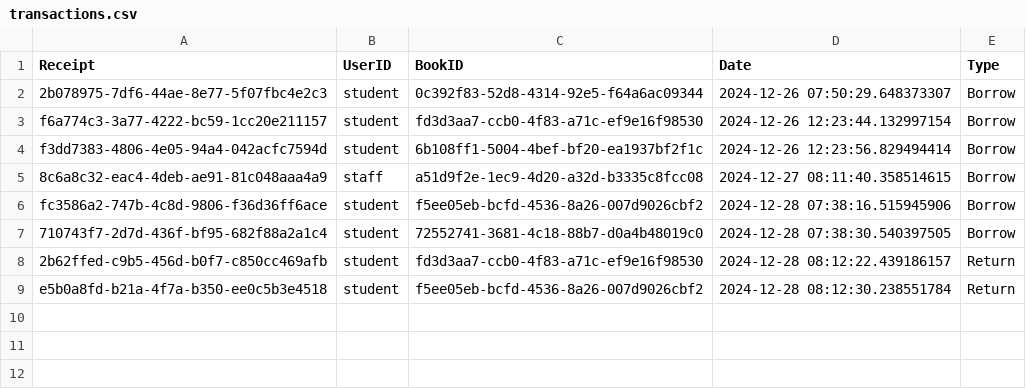
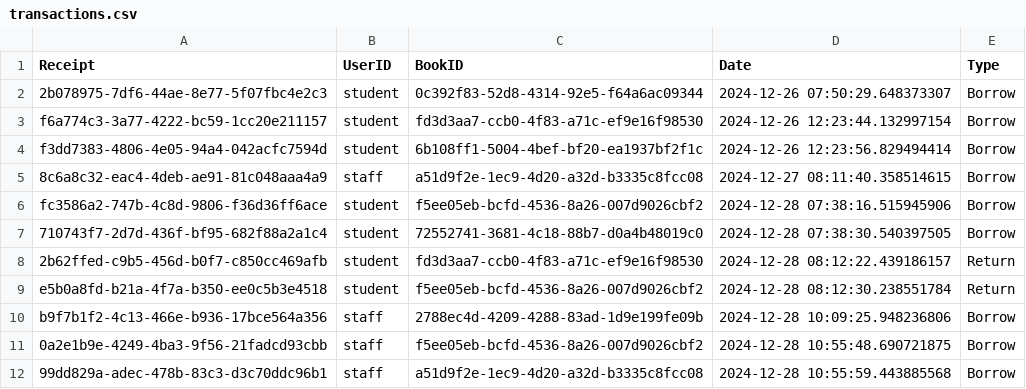
Before and after one commit to FlyMan2004/cst207_simple_gp, a CSV file: transactions.csv, drawn as a sheet; the diff names each change by its address in the sheet, - before the commit and + after, or states it on an @@ line.

Commit message:
Everything is done!
Co-authored-by: YUANHAO LI <amdalice@users.noreply.github.com>

```diff
--- a/transactions.csv
+++ b/transactions.csv
+row 10: b9f7b1f2-4c13-466e-b936-17bce564a356 | staff | 2788ec4d-4209-4288-83ad-1d9e199fe09b | 2024-12-28 10:09:25.948236806 | Borrow
+row 11: 0a2e1b9e-4249-4ba3-9f56-21fadcd93cbb | staff | f5ee05eb-bcfd-4536-8a26-007d9026cbf2 | 2024-12-28 10:55:48.690721875 | Borrow
+row 12: 99dd829a-adec-478b-83c3-d3c70ddc96b1 | staff | a51d9f2e-1ec9-4d20-a32d-b3335c8fcc08 | 2024-12-28 10:55:59.443885568 | Borrow
```
Also changed, not shown: books.csv, 4 other files.
